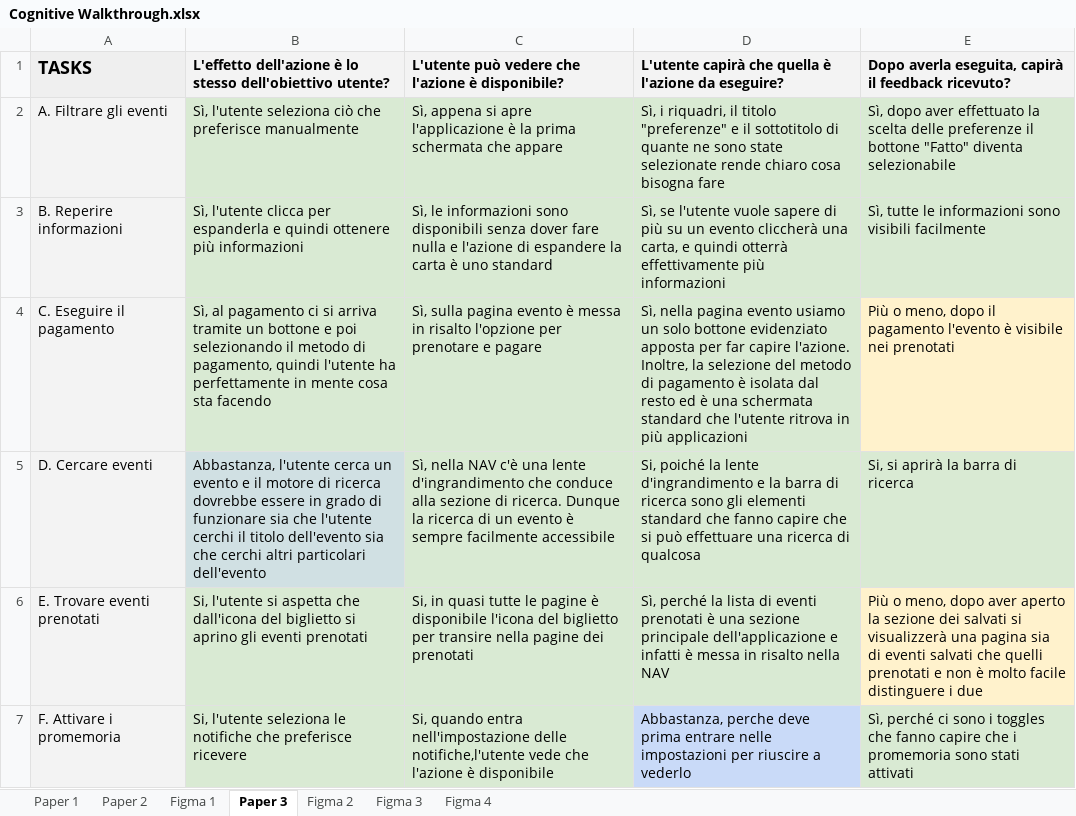
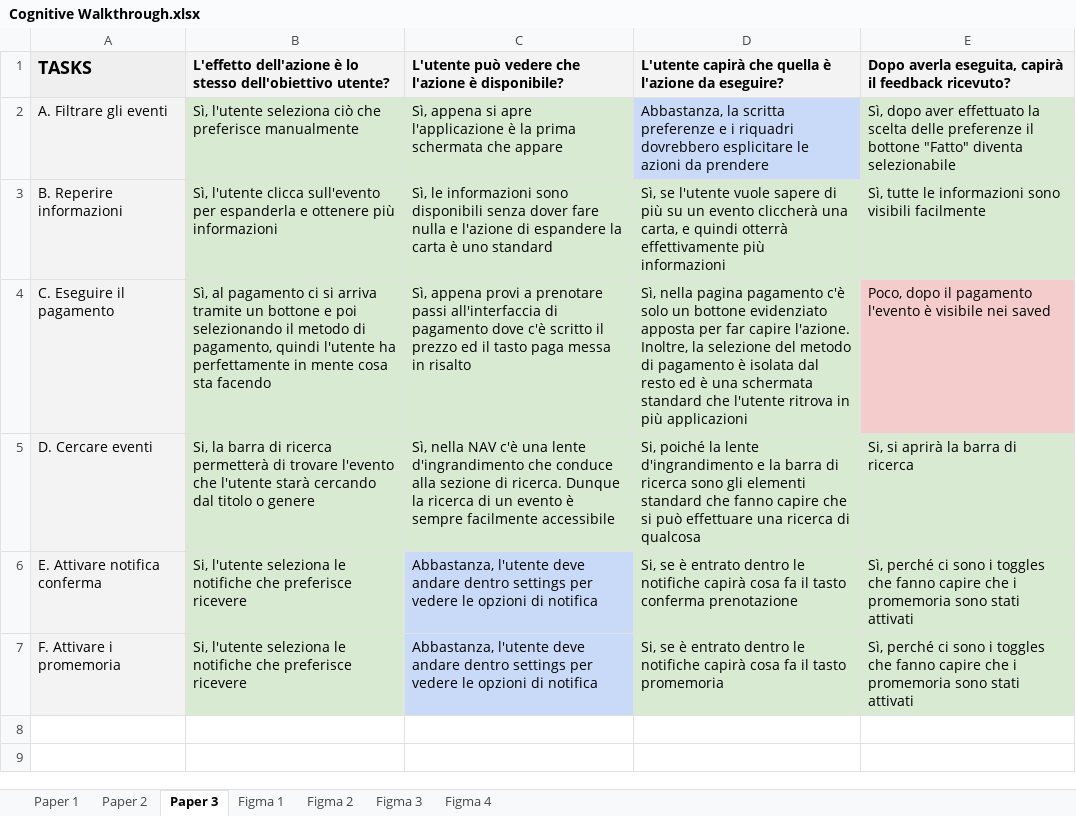
Before and after one commit to sun-1894389/E20-IUM, an Excel workbook: expertBasedEvaluation/Cognitive Walkthrough.xlsx, sheet Paper 3, drawn as a sheet; values as stored, in another font and other column widths than the file's, no borders; charts and pictures not drawn; removed rows and columns are numbered as before the commit, all else as after; the diff names each change by its address in the sheet, - before the commit and + after, or states it on an @@ line.

```diff
--- a/expertBasedEvaluation/Cognitive Walkthrough.xlsx (sheet Paper 3)
+++ b/expertBasedEvaluation/Cognitive Walkthrough.xlsx (sheet Paper 3)
@@ sheet tab order changed: Paper 1 | Paper 2 | Paper 3 | Figma 1 | Figma 2 | Figma 3 | Figma 4 @@
-D2: Sì, i riquadri, il titolo "preferenze" e il sottotitolo di quante ne sono state selezionate rende chiaro cosa bisogna fare
+D2: Abbastanza, la scritta preferenze e i riquadri dovrebbero esplicitare le azioni da prendere
-D2 fill: #D9EAD3
+D2 fill: #C9DAF8
-B3: …l'utente clicca per espanderla e quindi ottenere più…
+B3: …l'utente clicca sull'evento per espanderla e ottenere più…
-C4: Sì, sulla pagina evento è messa in risalto l'opzione per prenotare e pagare
+C4: Sì, appena provi a prenotare passi all'interfaccia di pagamento dove c'è scritto il prezzo ed il tasto paga messa in risalto
-D4: …nella pagina evento usiamo un solo bottone evidenziato…
+D4: …nella pagina pagamento c'è solo un bottone evidenziato…
-E4: Più o meno, dopo il pagamento l'evento è visibile nei prenotati
+E4: Poco, dopo il pagamento l'evento è visibile nei saved
-E4 fill: #FFF2CC
+E4 fill: #F4CCCC
-B5: Abbastanza, l'utente cerca un evento e il motore di ricerca dovrebbe essere in grado di funzionare sia che l'utente cerchi il titolo dell'evento sia che cerchi altri particolari dell'evento
+B5: Si, la barra di ricerca permetterà di trovare l'evento che l'utente starà cercando dal titolo o genere
-row 6: E. Trovare eventi prenotati | Si, l'utente si aspetta che dall'icona del biglietto si aprino gli eventi prenotati | Si, in quasi tutte le pagine è disponibile l'icona del biglietto per transire nella pagine dei prenotati | Sì, perché la lista di eventi prenotati è una sezione principale dell'applicazione e infatti è messa in risalto nella NAV | Più o meno, dopo aver aperto la sezione dei salvati si visualizzerà una pagina sia di eventi salvati che quelli prenotati e non è molto facile distinguere i due
+row 6: E. Attivare notifica conferma | Si, l'utente seleziona le notifiche che preferisce ricevere | Abbastanza, l'utente deve andare dentro settings per vedere le opzioni di notifica | Si, se è entrato dentro le notifiche capirà cosa fa il tasto conferma prenotazione | Sì, perché ci sono i toggles che fanno capire che i promemoria sono stati attivati
-C7: Si, quando entra nell'impostazione delle notifiche,l'utente vede che l'azione è disponibile
+C7: Abbastanza, l'utente deve andare dentro settings per vedere le opzioni di notifica
-C7 fill: #D9EAD3
+C7 fill: #C9DAF8
-D7: Abbastanza, perche deve prima entrare nelle impostazioni per riuscire a vederlo
+D7: Si, se è entrato dentro le notifiche capirà cosa fa il tasto promemoria
-D7 fill: #C9DAF8
+D7 fill: #D9EAD3
```
Also changed, not shown: sheet Paper 2, sheet Paper 1, sheet Figma 1, sheet Figma 2.
